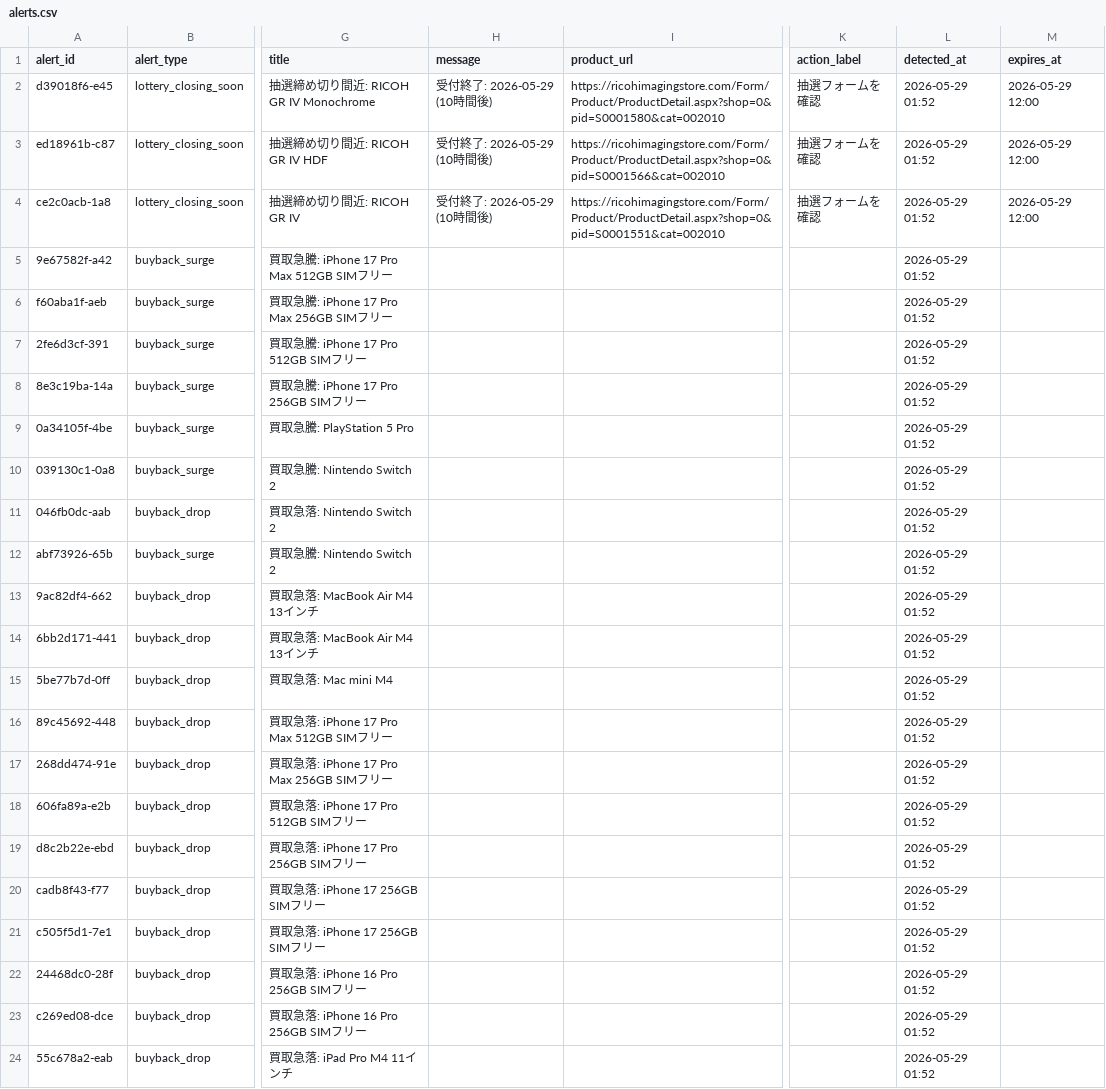
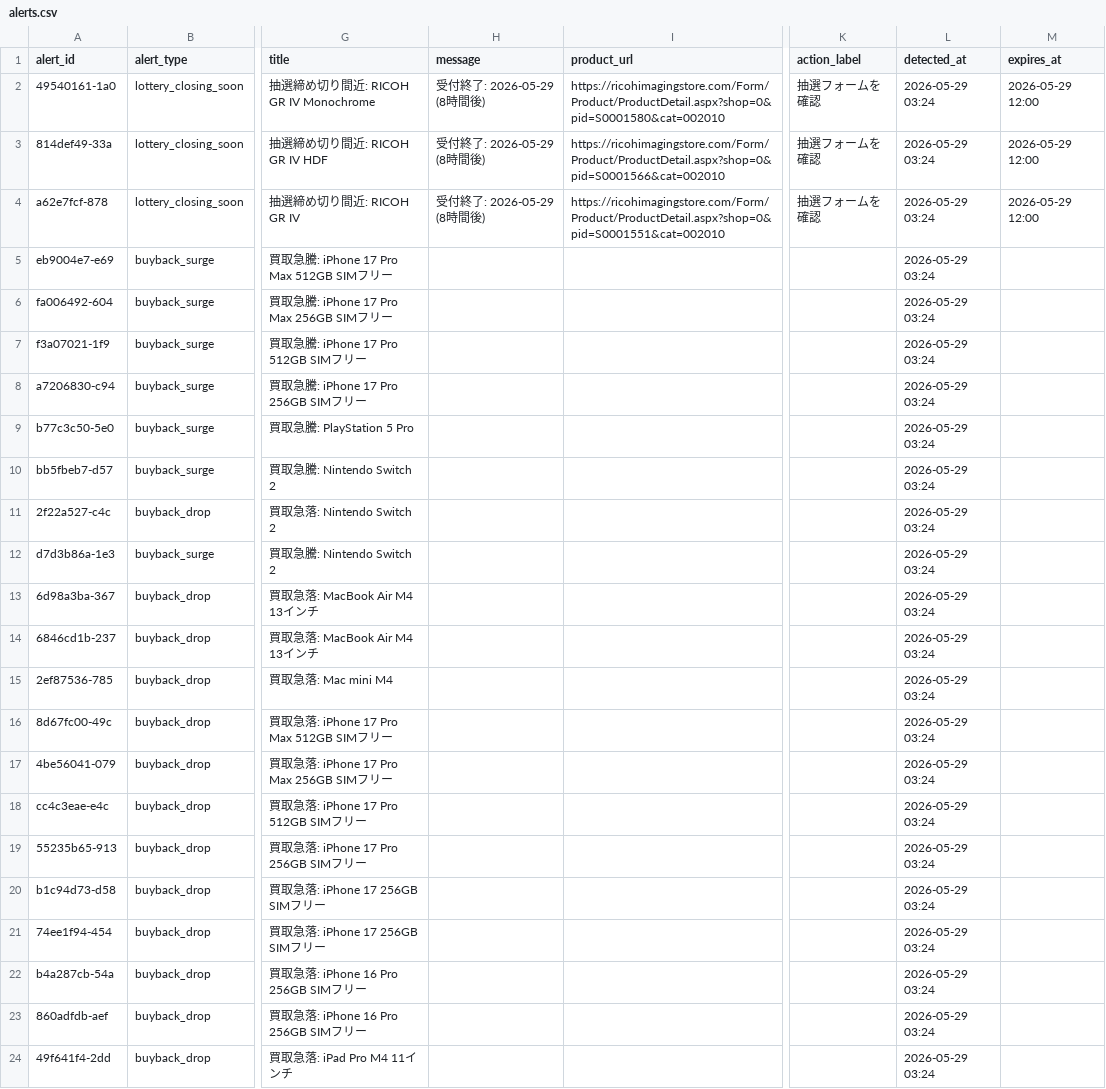
Before and after one commit to estkey0001/premium-monitor, a CSV file: data/alerts.csv, drawn as a sheet; only a part is shown, gaps mark what is left out; the diff names each change by its address in the sheet, - before the commit and + after, or states it on an @@ line.

```diff
--- a/data/alerts.csv
+++ b/data/alerts.csv
-A2 (alert_id): d39018f6-e45
+A2 (alert_id): 49540161-1a0
-H2:H4 (message): 受付終了: 2026-05-29 (10時間後)
+H2:H4 (message): 受付終了: 2026-05-29 (8時間後)
-L2:L24 (detected_at): 2026-05-29 01:52
+L2:L24 (detected_at): 2026-05-29 03:24
-A3 (alert_id): ed18961b-c87
+A3 (alert_id): 814def49-33a
-A4 (alert_id): ce2c0acb-1a8
+A4 (alert_id): a62e7fcf-878
-A5 (alert_id): 9e67582f-a42
+A5 (alert_id): eb9004e7-e69
-A6 (alert_id): f60aba1f-aeb
+A6 (alert_id): fa006492-604
-A7 (alert_id): 2fe6d3cf-391
+A7 (alert_id): f3a07021-1f9
-A8 (alert_id): 8e3c19ba-14a
+A8 (alert_id): a7206830-c94
-A9 (alert_id): 0a34105f-4be
+A9 (alert_id): b77c3c50-5e0
-A10 (alert_id): 039130c1-0a8
+A10 (alert_id): bb5fbeb7-d57
-A11 (alert_id): 046fb0dc-aab
+A11 (alert_id): 2f22a527-c4c
-A12 (alert_id): abf73926-65b
+A12 (alert_id): d7d3b86a-1e3
-A13 (alert_id): 9ac82df4-662
+A13 (alert_id): 6d98a3ba-367
-A14 (alert_id): 6bb2d171-441
+A14 (alert_id): 6846cd1b-237
-A15 (alert_id): 5be77b7d-0ff
+A15 (alert_id): 2ef87536-785
-A16 (alert_id): 89c45692-448
+A16 (alert_id): 8d67fc00-49c
-A17 (alert_id): 268dd474-91e
+A17 (alert_id): 4be56041-079
-A18 (alert_id): 606fa89a-e2b
+A18 (alert_id): cc4c3eae-e4c
-A19 (alert_id): d8c2b22e-ebd
+A19 (alert_id): 55235b65-913
-A20 (alert_id): cadb8f43-f77
+A20 (alert_id): b1c94d73-d58
-A21 (alert_id): c505f5d1-7e1
+A21 (alert_id): 74ee1f94-454
-A22 (alert_id): 24468dc0-28f
+A22 (alert_id): b4a287cb-54a
-A23 (alert_id): c269ed08-dce
+A23 (alert_id): 860adfdb-aef
-A24 (alert_id): 55c678a2-eab
+A24 (alert_id): 49f641f4-2dd
```
Also changed, not shown: data/manual_sale_prices.csv, data/overseas_price_history.csv, 19 other files.
